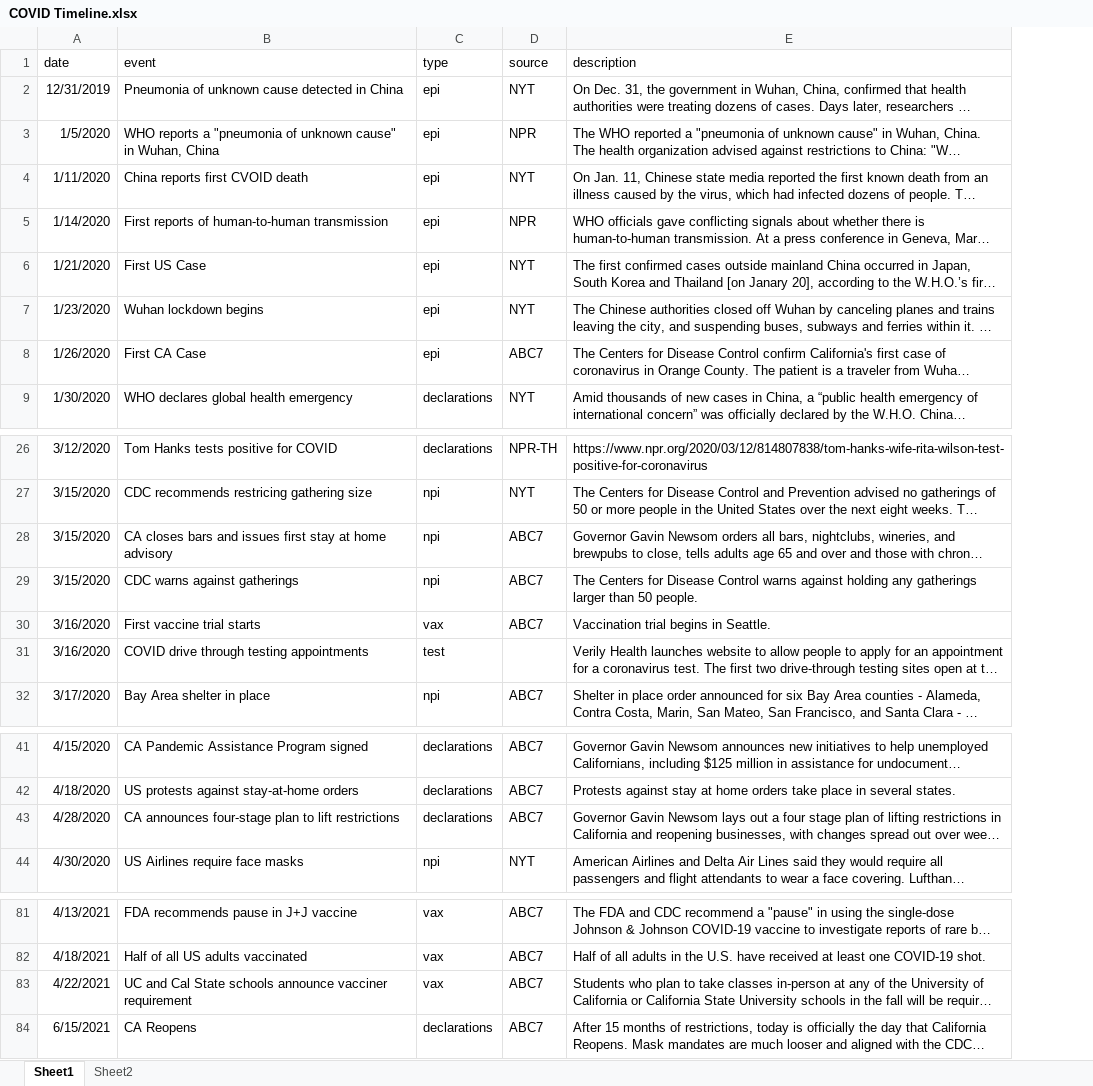
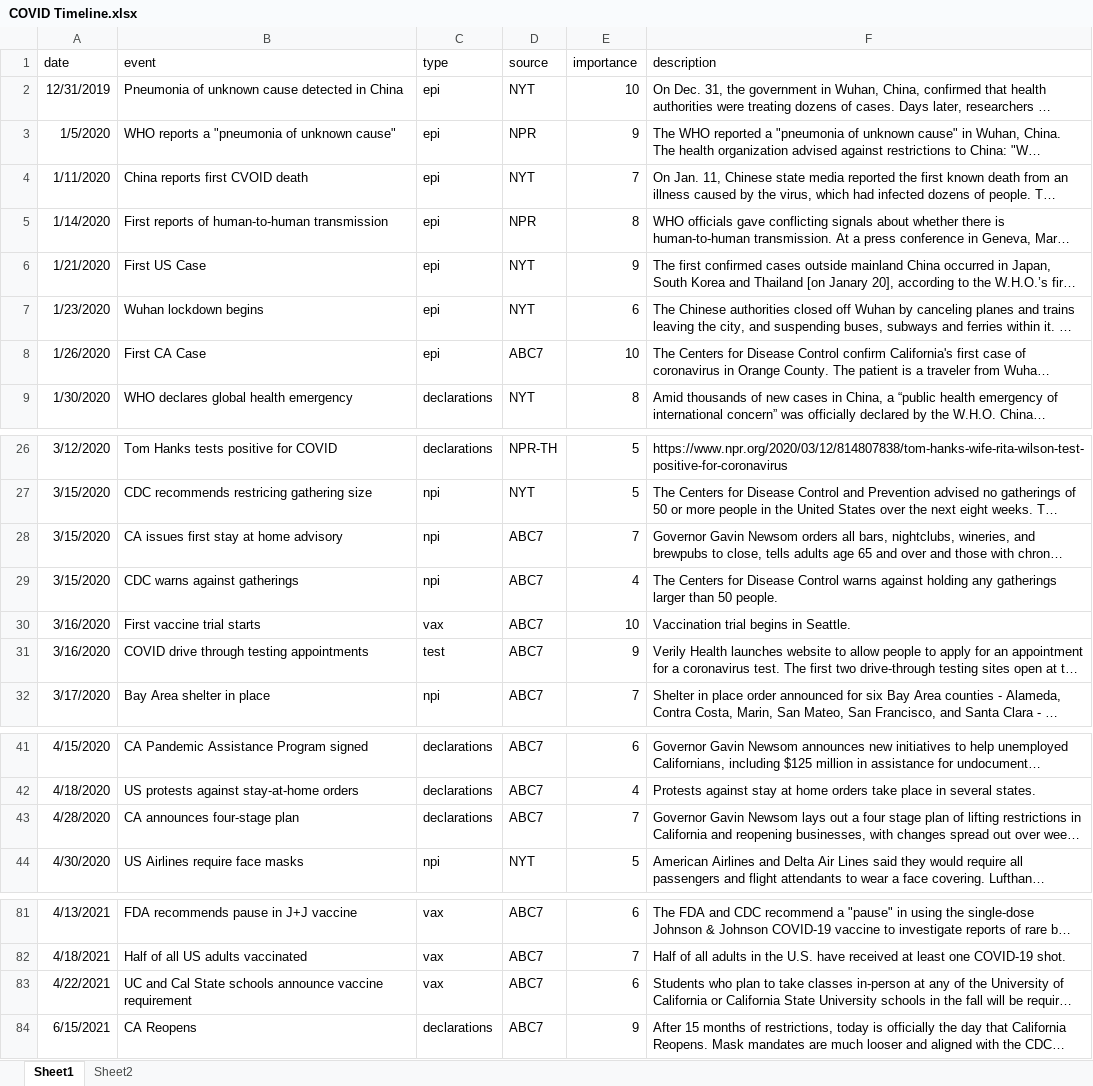
Before and after one commit to bkerly/CA_COVID_TImeline, an Excel workbook: COVID Timeline.xlsx, sheet Sheet1, drawn as a sheet; only a part is shown, gaps mark what is left out; long unchanged cells end in …; values as stored, in another font and other column widths than the file's, no borders; the diff names each change by its address in the sheet, - before the commit and + after, or states it on an @@ line.

```diff
--- a/COVID Timeline.xlsx (sheet Sheet1)
+++ b/COVID Timeline.xlsx (sheet Sheet1)
+column E (importance), rows 2-9: 10 | 9 | 7 | 8 | 9 | 6 | 10 | 8; rows 26-32: 5 | 5 | 7 | 4 | 10 | 9 | 7; rows 41-44: 6 | 4 | 7 | 5; rows 81-84: 6 | 7 | 6 | 9
-B3 (event): …unknown cause" in Wuhan, China
+B3 (event): …unknown cause"
-B28 (event): CA closes bars and issues first stay at home advisory
+B28 (event): CA issues first stay at home advisory
-D31 (source): (empty)
+D31 (source): ABC7
-B43 (event): CA announces four-stage plan to lift restrictions
+B43 (event): CA announces four-stage plan
-B83 (event): …schools announce vacciner requirement
+B83 (event): …schools announce vaccine requirement
```
Also changed, not shown: ca_covid_tl/COVID Timeline.xlsx.
